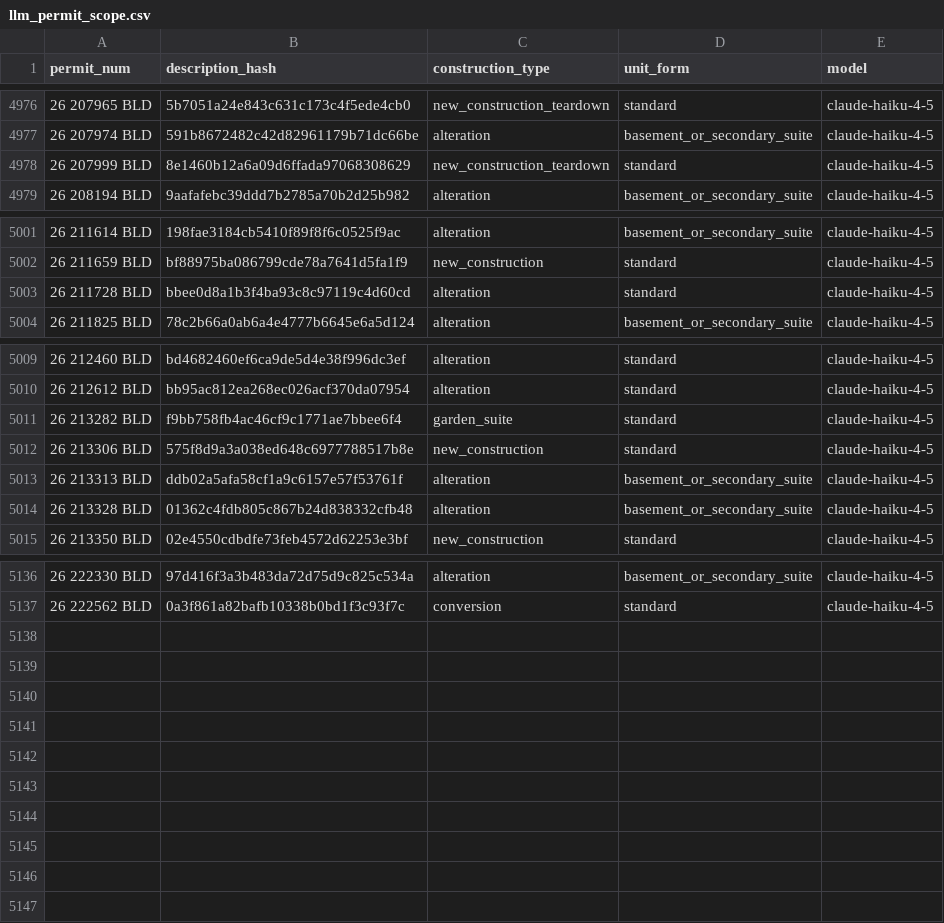
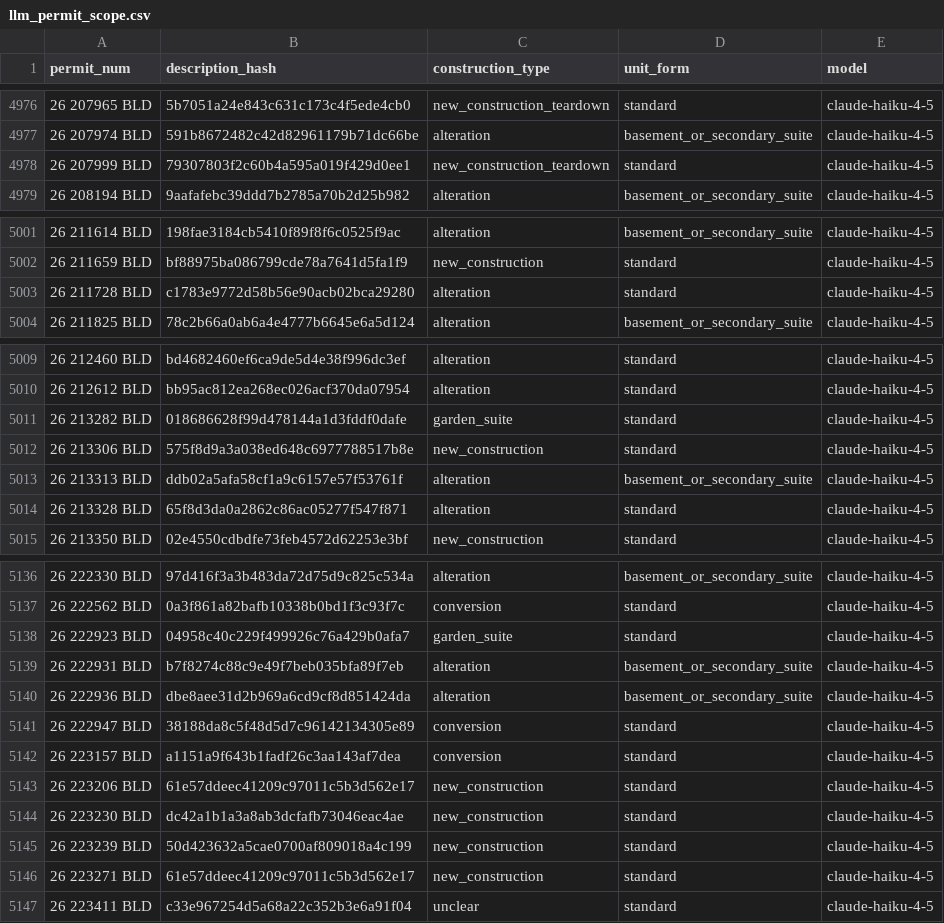
Before and after one commit to zuzubak/to-multiplex-map, a CSV file: dbt/seeds/llm_permit_scope.csv, drawn as a sheet; only a part is shown, gaps mark what is left out.

```diff
--- a/dbt/seeds/llm_permit_scope.csv
+++ b/dbt/seeds/llm_permit_scope.csv
@@ -4977,3 +4977,3 @@ permit_num,description_hash,construction_type,unit_form,model
 26 207974 BLD,591b8672482c42d82961179b71dc66be,alteration,basement_or_secondary_suite,claude-haiku-4-5
-26 207999 BLD,8e1460b12a6a09d6ffada97068308629,new_construction_teardown,standard,claude-haiku-4-5
+26 207999 BLD,79307803f2c60b4a595a019f429d0ee1,new_construction_teardown,standard,claude-haiku-4-5
 26 208194 BLD,9aafafebc39ddd7b2785a70b2d25b982,alteration,basement_or_secondary_suite,claude-haiku-4-5
@@ -5002,3 +5002,3 @@ permit_num,description_hash,construction_type,unit_form,model
 26 211659 BLD,bf88975ba086799cde78a7641d5fa1f9,new_construction,standard,claude-haiku-4-5
-26 211728 BLD,bbee0d8a1b3f4ba93c8c97119c4d60cd,alteration,standard,claude-haiku-4-5
+26 211728 BLD,c1783e9772d58b56e90acb02bca29280,alteration,standard,claude-haiku-4-5
 26 211825 BLD,78c2b66a0ab6a4e4777b6645e6a5d124,alteration,basement_or_secondary_suite,claude-haiku-4-5
@@ -5010,6 +5010,6 @@ permit_num,description_hash,construction_type,unit_form,model
 26 212612 BLD,bb95ac812ea268ec026acf370da07954,alteration,standard,claude-haiku-4-5
-26 213282 BLD,f9bb758fb4ac46cf9c1771ae7bbee6f4,garden_suite,standard,claude-haiku-4-5
+26 213282 BLD,018686628f99d478144a1d3fddf0dafe,garden_suite,standard,claude-haiku-4-5
 26 213306 BLD,575f8d9a3a038ed648c6977788517b8e,new_construction,standard,claude-haiku-4-5
 26 213313 BLD,ddb02a5afa58cf1a9c6157e57f53761f,alteration,basement_or_secondary_suite,claude-haiku-4-5
-26 213328 BLD,01362c4fdb805c867b24d838332cfb48,alteration,basement_or_secondary_suite,claude-haiku-4-5
+26 213328 BLD,65f8d3da0a2862c86ac05277f547f871,alteration,standard,claude-haiku-4-5
 26 213350 BLD,02e4550cdbdfe73feb4572d62253e3bf,new_construction,standard,claude-haiku-4-5
@@ -5137 +5137,11 @@ permit_num,description_hash,construction_type,unit_form,model
 26 222562 BLD,0a3f861a82bafb10338b0bd1f3c93f7c,conversion,standard,claude-haiku-4-5
+26 222923 BLD,04958c40c229f499926c76a429b0afa7,garden_suite,standard,claude-haiku-4-5
+26 222931 BLD,b7f8274c88c9e49f7beb035bfa89f7eb,alteration,basement_or_secondary_suite,claude-haiku-4-5
+26 222936 BLD,dbe8aee31d2b969a6cd9cf8d851424da,alteration,basement_or_secondary_suite,claude-haiku-4-5
+26 222947 BLD,38188da8c5f48d5d7c96142134305e89,conversion,standard,claude-haiku-4-5
+26 223157 BLD,a1151a9f643b1fadf26c3aa143af7dea,conversion,standard,claude-haiku-4-5
+26 223206 BLD,61e57ddeec41209c97011c5b3d562e17,new_construction,standard,claude-haiku-4-5
+26 223230 BLD,dc42a1b1a3a8ab3dcfafb73046eac4ae,new_construction,standard,claude-haiku-4-5
+26 223239 BLD,50d423632a5cae0700af809018a4c199,new_construction,standard,claude-haiku-4-5
+26 223271 BLD,61e57ddeec41209c97011c5b3d562e17,new_construction,standard,claude-haiku-4-5
+26 223411 BLD,c33e967254d5a68a22c352b3e6a91f04,unclear,standard,claude-haiku-4-5
```
Also changed, not shown: 3 other files.
